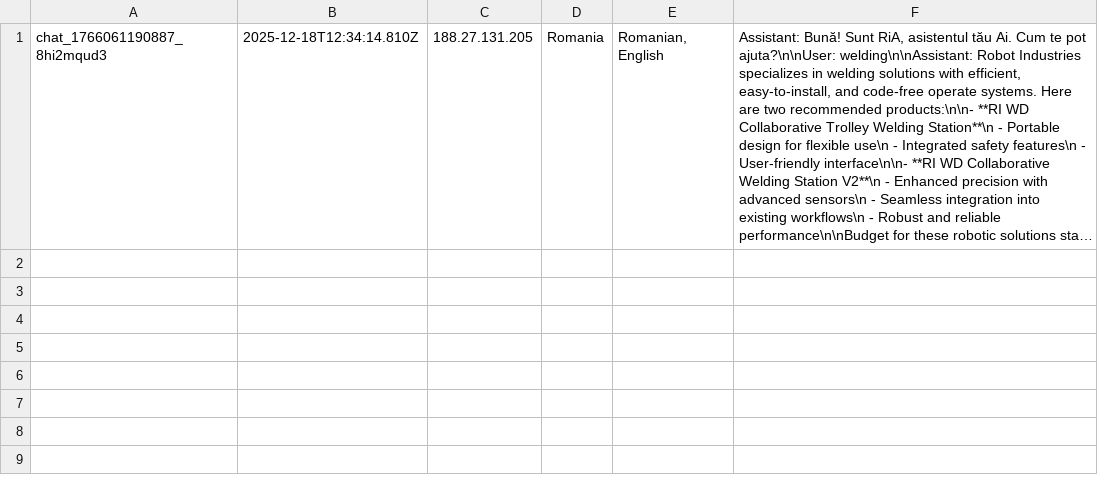
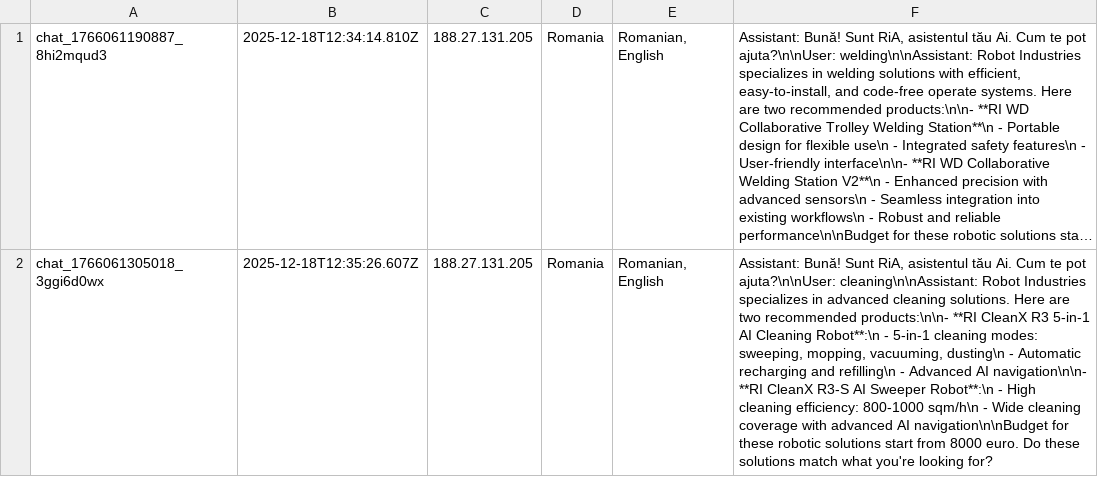
Before and after one commit to RaresC24/chatbot, a CSV file: conversations.csv, drawn as a sheet; long unchanged cells end in …; the diff names each change by its address in the sheet, - before the commit and + after, or states it on an @@ line.

Commit message:
Log conversation chat_1766061305018_3ggi6d0wx

```diff
--- a/conversations.csv
+++ b/conversations.csv
+row 2: chat_1766061305018_3ggi6d0wx | 2025-12-18T12:35:26.607Z | 188.27.131.205 | Romania | Romanian, English | Assistant: Bună! Sunt RiA, asistentul tău Ai. Cum te pot ajuta?\n\nUser: cleaning\n\nAssistant: Robot Industries specializes in advanced cleaning solutions. Here are two recommended products:\n\n- **RI CleanX R3 5-in-1 AI Cleaning Robot**:\n - 5-in-1 cleaning modes: sweeping, mopping, vacuuming, dusting\n - Automatic recharging and refilling\n - Advanced AI navigation\n\n- **RI CleanX R3-S AI Sweeper Robot**:\n - High cleaning efficiency: 800-1000 sqm/h\n - Wide cleaning coverage with advanced AI navigation\n\nBudget for these robotic solutions start from 8000 euro. Do these solutions match what you're looking for?
```
